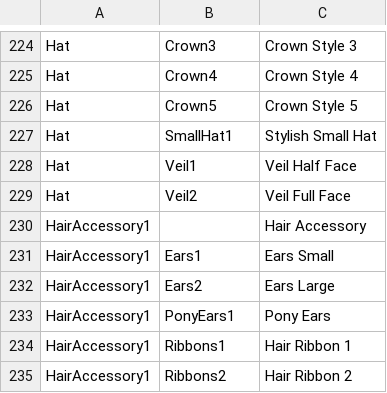
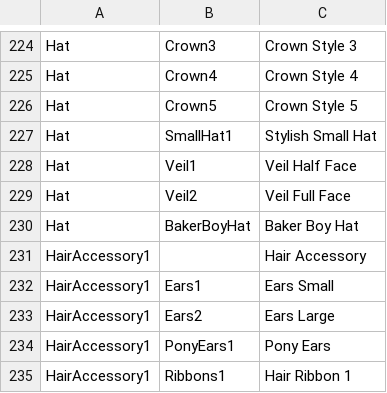
Before and after one commit to gatetrek/Bondage-College, a CSV file: BondageClub/Assets/Female3DCG/Female3DCG.csv, drawn as a sheet; only a part is shown, gaps mark what is left out; the shorter side is filled out with more unchanged rows.

```diff
--- a/BondageClub/Assets/Female3DCG/Female3DCG.csv
+++ b/BondageClub/Assets/Female3DCG/Female3DCG.csv
@@ -229,2 +229,3 @@ Hat,Veil1,Veil Half Face
 Hat,Veil2,Veil Full Face
+Hat,BakerBoyHat,Baker Boy Hat
 HairAccessory1,,Hair Accessory
```
Also changed, not shown: 4 other files.
